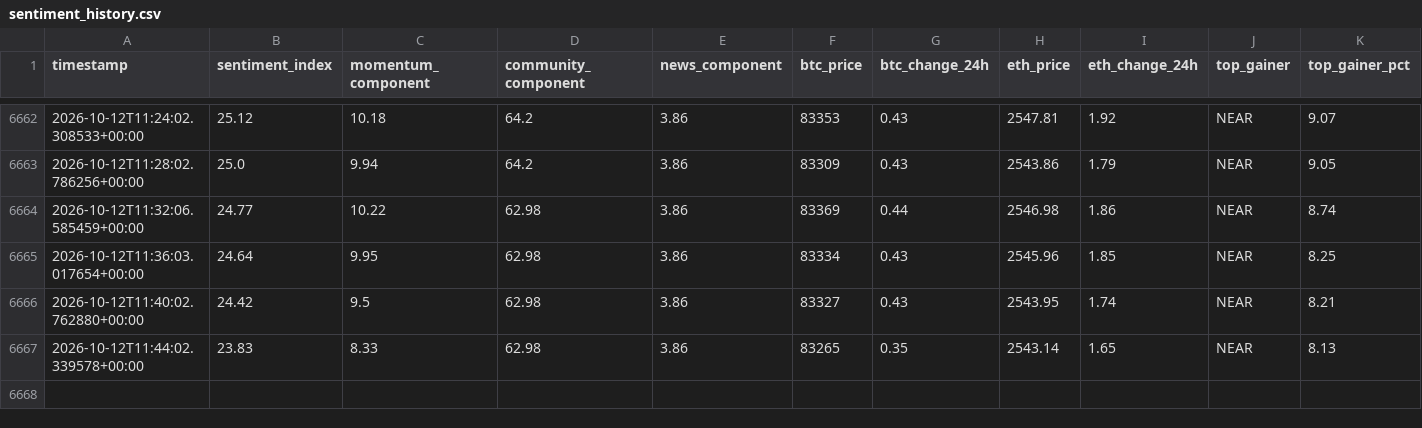
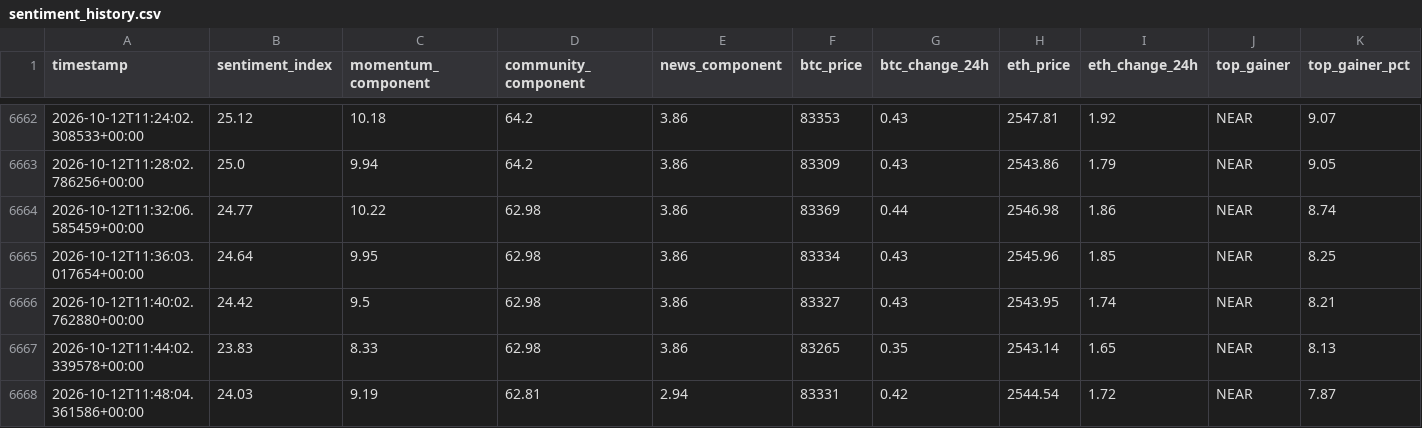
Before and after one commit to nyandajr/global-crypto-sentiment, a CSV file: data/sentiment_history.csv, drawn as a sheet; only a part is shown, gaps mark what is left out; rows hold the shown columns only; the diff names each change by its address in the sheet, - before the commit and + after, or states it on an @@ line.

Commit message:
data: crypto sentiment bullish 24.03 | BTC $83,331 (+0.42%) | top: NEAR +7.87%

```diff
--- a/data/sentiment_history.csv
+++ b/data/sentiment_history.csv
+row 6668: 2026-10-12T11:48:04.361586+00:00 | 24.03 | 9.19 | 62.81 | 2.94 | 83331 | 0.42 | 2544.54 | 1.72 | NEAR | 7.87
```
Also changed, not shown: 2 other files.
